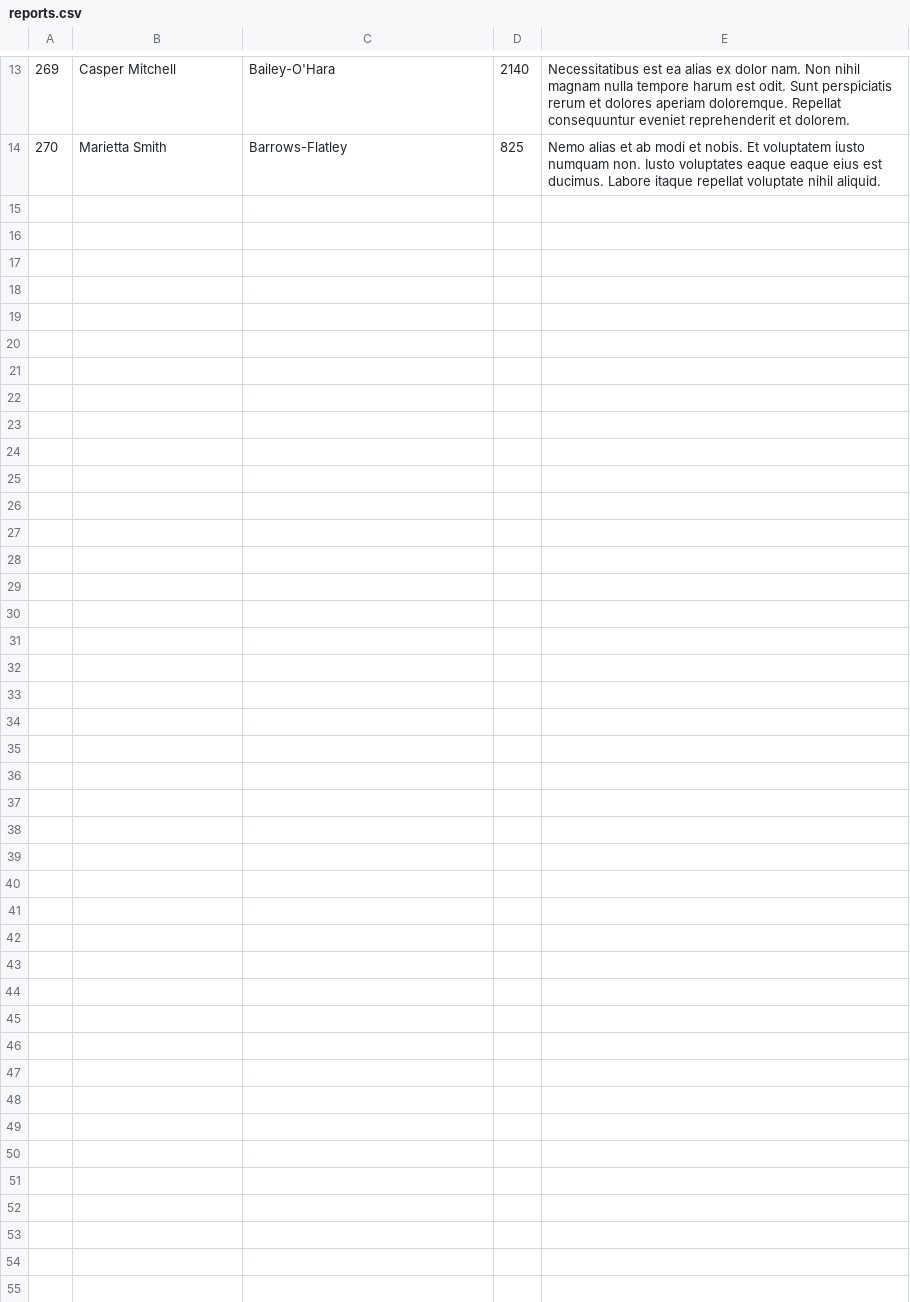
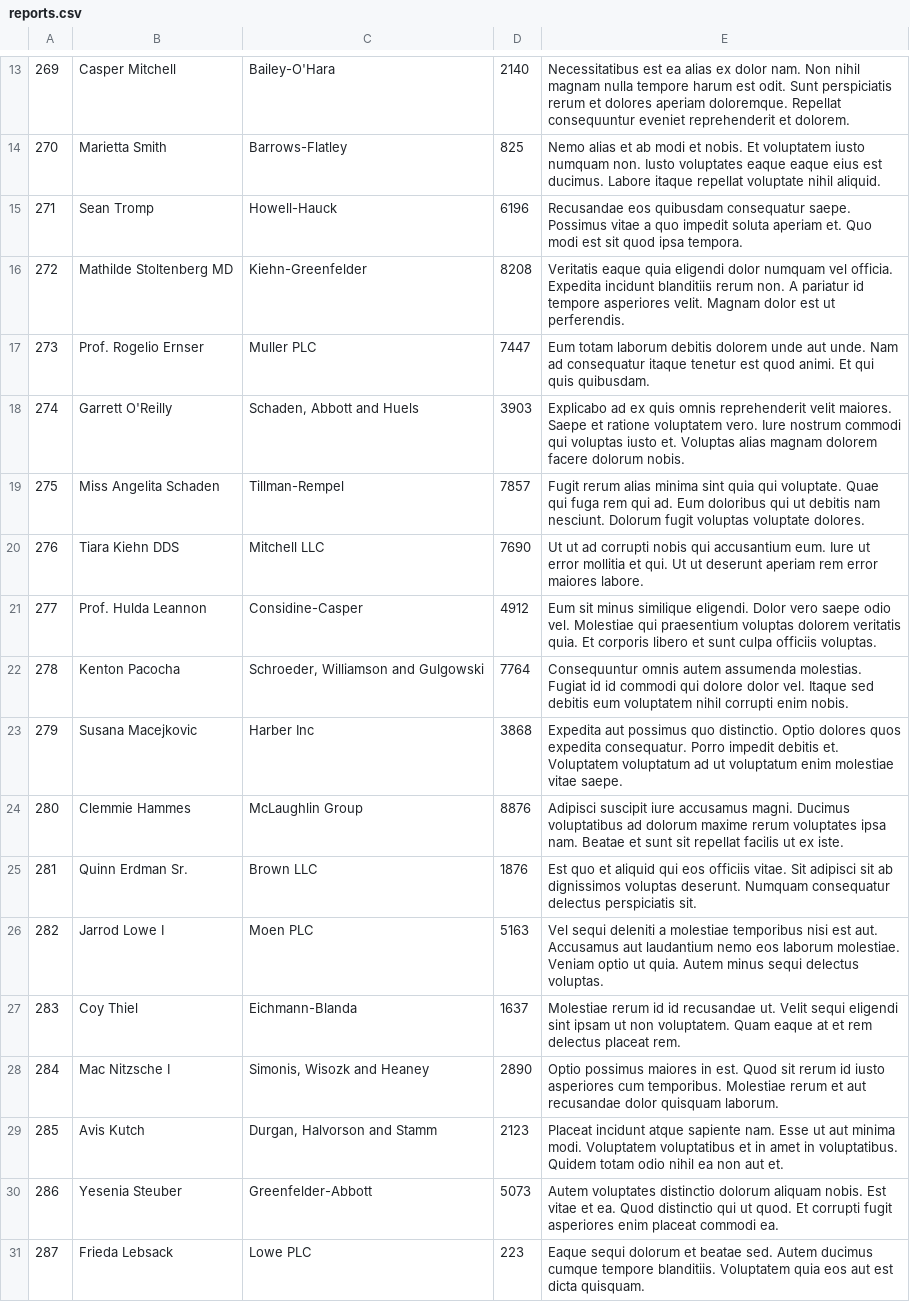
Before and after one commit to alexandervishnivetskiy/docker-symfony, a CSV file: web/reports/reports.csv, drawn as a sheet; only a part is shown, gaps mark what is left out.

```diff
--- a/web/reports/reports.csv
+++ b/web/reports/reports.csv
@@ -14 +14,18 @@
 270,"Marietta Smith",Barrows-Flatley,825,"Nemo alias et ab modi et nobis. Et voluptatem iusto numquam non. Iusto voluptates eaque eaque eius est ducimus. Labore itaque repellat voluptate nihil aliquid."
+271,"Sean Tromp",Howell-Hauck,6196,"Recusandae eos quibusdam consequatur saepe. Possimus vitae a quo impedit soluta aperiam et. Quo modi est sit quod ipsa tempora."
+272,"Mathilde Stoltenberg MD",Kiehn-Greenfelder,8208,"Veritatis eaque quia eligendi dolor numquam vel officia. Expedita incidunt blanditiis rerum non. A pariatur id tempore asperiores velit. Magnam dolor est ut perferendis."
+273,"Prof. Rogelio Ernser","Muller PLC",7447,"Eum totam laborum debitis dolorem unde aut unde. Nam ad consequatur itaque tenetur est quod animi. Et qui quis quibusdam."
+274,"Garrett O'Reilly","Schaden, Abbott and Huels",3903,"Explicabo ad ex quis omnis reprehenderit velit maiores. Saepe et ratione voluptatem vero. Iure nostrum commodi qui voluptas iusto et. Voluptas alias magnam dolorem facere dolorum nobis."
+275,"Miss Angelita Schaden",Tillman-Rempel,7857,"Fugit rerum alias minima sint quia qui voluptate. Quae qui fuga rem qui ad. Eum doloribus qui ut debitis nam nesciunt. Dolorum fugit voluptas voluptate dolores."
+276,"Tiara Kiehn DDS","Mitchell LLC",7690,"Ut ut ad corrupti nobis qui accusantium eum. Iure ut error mollitia et qui. Ut ut deserunt aperiam rem error maiores labore."
+277,"Prof. Hulda Leannon",Considine-Casper,4912,"Eum sit minus similique eligendi. Dolor vero saepe odio vel. Molestiae qui praesentium voluptas dolorem veritatis quia. Et corporis libero et sunt culpa officiis voluptas."
+278,"Kenton Pacocha","Schroeder, Williamson and Gulgowski",7764,"Consequuntur omnis autem assumenda molestias. Fugiat id id commodi qui dolore dolor vel. Itaque sed debitis eum voluptatem nihil corrupti enim nobis."
+279,"Susana Macejkovic","Harber Inc",3868,"Expedita aut possimus quo distinctio. Optio dolores quos expedita consequatur. Porro impedit debitis et. Voluptatem voluptatum ad ut voluptatum enim molestiae vitae saepe."
+280,"Clemmie Hammes","McLaughlin Group",8876,"Adipisci suscipit iure accusamus magni. Ducimus voluptatibus ad dolorum maxime rerum voluptates ipsa nam. Beatae et sunt sit repellat facilis ut ex iste."
+281,"Quinn Erdman Sr.","Brown LLC",1876,"Est quo et aliquid qui eos officiis vitae. Sit adipisci sit ab dignissimos voluptas deserunt. Numquam consequatur delectus perspiciatis sit."
+282,"Jarrod Lowe I","Moen PLC",5163,"Vel sequi deleniti a molestiae temporibus nisi est aut. Accusamus aut laudantium nemo eos laborum molestiae. Veniam optio ut quia. Autem minus sequi delectus voluptas."
+283,"Coy Thiel",Eichmann-Blanda,1637,"Molestiae rerum id id recusandae ut. Velit sequi eligendi sint ipsam ut non voluptatem. Quam eaque at et rem delectus placeat rem."
+284,"Mac Nitzsche I","Simonis, Wisozk and Heaney",2890,"Optio possimus maiores in est. Quod sit rerum id iusto asperiores cum temporibus. Molestiae rerum et aut recusandae dolor quisquam laborum."
+285,"Avis Kutch","Durgan, Halvorson and Stamm",2123,"Placeat incidunt atque sapiente nam. Esse ut aut minima modi. Voluptatem voluptatibus et in amet in voluptatibus. Quidem totam odio nihil ea non aut et."
+286,"Yesenia Steuber",Greenfelder-Abbott,5073,"Autem voluptates distinctio dolorum aliquam nobis. Est vitae et ea. Quod distinctio qui ut quod. Et corrupti fugit asperiores enim placeat commodi ea."
+287,"Frieda Lebsack","Lowe PLC",223,"Eaque sequi dolorum et beatae sed. Autem ducimus cumque tempore blanditiis. Voluptatem quia eos aut est dicta quisquam."
```
Also changed, not shown: 3 other files.
